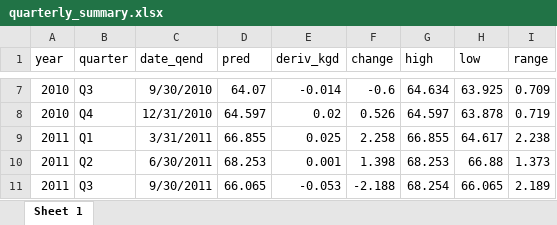
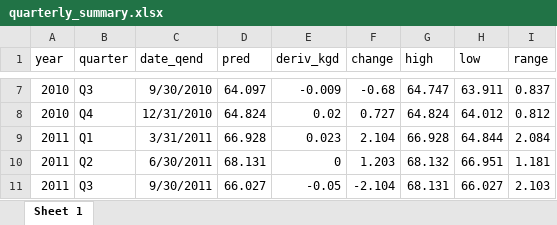
Before and after one commit to MartynK/Martysweight, an Excel workbook: inst/simple_summ_plot/quarterly_summary.xlsx, sheet Sheet 1, drawn as a sheet; only a part is shown, gaps mark what is left out; values as stored, in another font and other column widths than the file's, no borders; the diff covers the shown part only; the diff names each change by its address in the sheet, - before the commit and + after, or states it on an @@ line.

```diff
--- a/inst/simple_summ_plot/quarterly_summary.xlsx (sheet Sheet 1)
+++ b/inst/simple_summ_plot/quarterly_summary.xlsx (sheet Sheet 1)
-D7 (pred): 64.07
+D7 (pred): 64.097
-E7 (deriv_kgd): -0.014
+E7 (deriv_kgd): -0.009
-F7 (change): -0.6
+F7 (change): -0.68
-G7 (high): 64.634
+G7 (high): 64.747
-H7 (low): 63.925
+H7 (low): 63.911
-I7 (range): 0.709
+I7 (range): 0.837
-D8 (pred): 64.597
+D8 (pred): 64.824
-F8 (change): 0.526
+F8 (change): 0.727
-G8 (high): 64.597
+G8 (high): 64.824
-H8 (low): 63.878
+H8 (low): 64.012
-I8 (range): 0.719
+I8 (range): 0.812
-D9 (pred): 66.855
+D9 (pred): 66.928
-E9 (deriv_kgd): 0.025
+E9 (deriv_kgd): 0.023
-F9 (change): 2.258
+F9 (change): 2.104
-G9 (high): 66.855
+G9 (high): 66.928
-H9 (low): 64.617
+H9 (low): 64.844
-I9 (range): 2.238
+I9 (range): 2.084
-D10 (pred): 68.253
+D10 (pred): 68.131
-E10 (deriv_kgd): 0.001
+E10 (deriv_kgd): 0
-F10 (change): 1.398
+F10 (change): 1.203
-G10 (high): 68.253
+G10 (high): 68.132
-H10 (low): 66.88
+H10 (low): 66.951
-I10 (range): 1.373
+I10 (range): 1.181
-D11 (pred): 66.065
+D11 (pred): 66.027
-E11 (deriv_kgd): -0.053
+E11 (deriv_kgd): -0.05
-F11 (change): -2.188
+F11 (change): -2.104
-G11 (high): 68.254
+G11 (high): 68.131
-H11 (low): 66.065
+H11 (low): 66.027
-I11 (range): 2.189
+I11 (range): 2.103
```
Also changed, not shown: 2 added rows, 1 removed row and 367 edited cells elsewhere in this sheet, inst/extdata/martysweight.xlsx, 2 other files.
